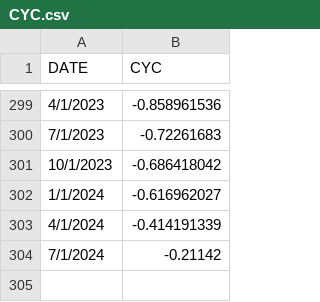
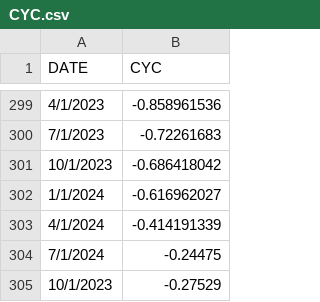
Before and after one commit to willinfante/willinfante.github.io, a CSV file: data/CYC.csv, drawn as a sheet; only a part is shown, gaps mark what is left out.

```diff
--- a/data/CYC.csv
+++ b/data/CYC.csv
@@ -303,2 +303,3 @@ DATE,CYC
 4/1/2024,-0.414191339
-7/1/2024,-0.21142
+7/1/2024,-0.24475
+10/1/2023, -0.27529
```
Also changed, not shown: data/HTRUCKSS.csv.
